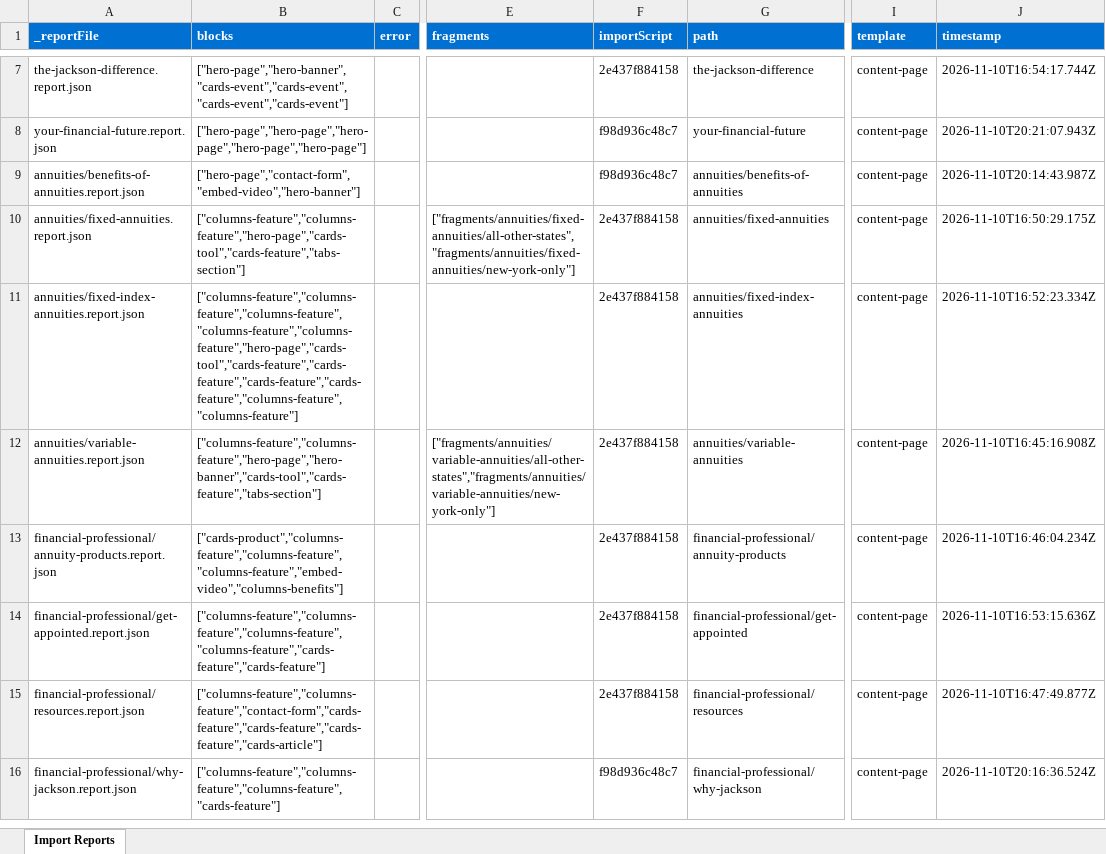
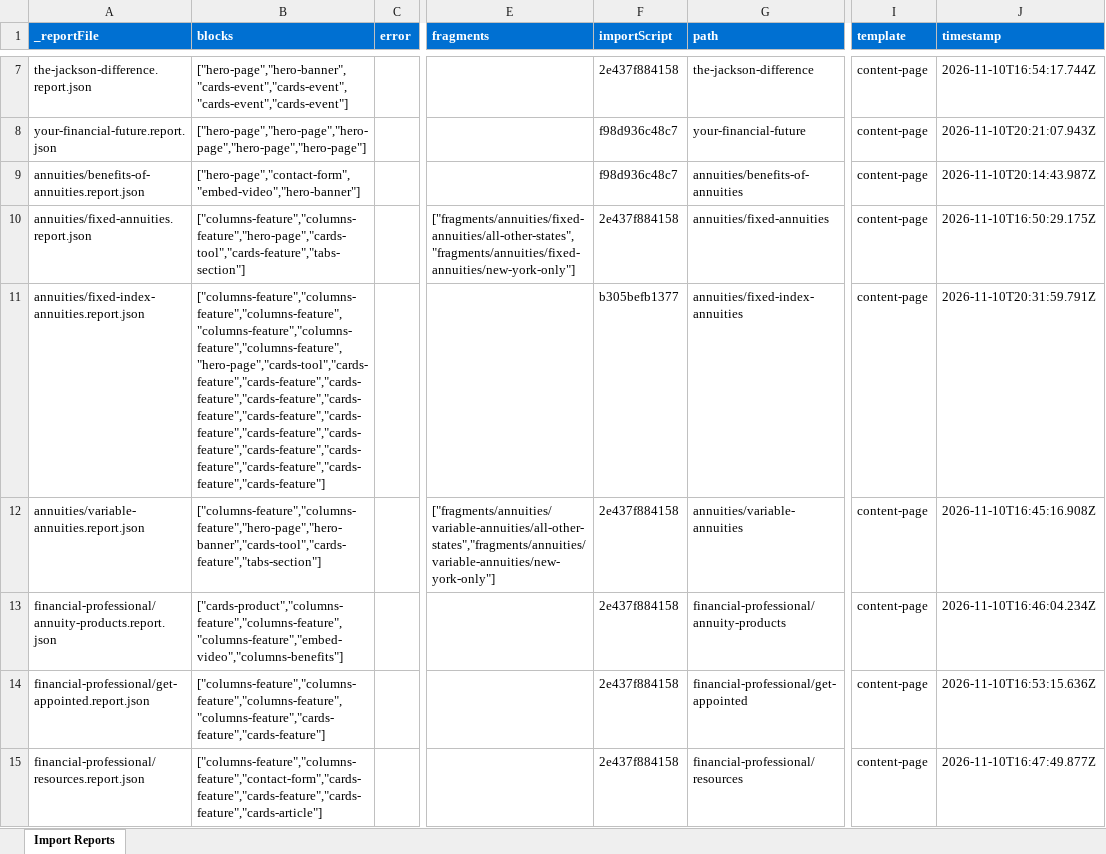
Before and after one commit to sri-adbe/jacksoneds, an Excel workbook: tools/importer/reports/import-content-page.report.xlsx, sheet Import Reports, drawn as a sheet; only a part is shown, gaps mark what is left out; the shorter side is filled out with more unchanged rows; values as stored, in another font and other column widths than the file's, no borders; the diff names each change by its address in the sheet, - before the commit and + after, or states it on an @@ line.

Commit message:
Update importer
Automated migration updates generated by Experience Modernization Agent.

Changed files: 13

```diff
--- a/tools/importer/reports/import-content-page.report.xlsx (sheet Import Reports)
+++ b/tools/importer/reports/import-content-page.report.xlsx (sheet Import Reports)
-B11 (blocks): ["columns-feature","columns-feature","columns-feature","columns-feature","columns-feature","hero-page","cards-tool","cards-feature","cards-feature","cards-feature","cards-feature","columns-feature","columns-feature"]
+B11 (blocks): ["columns-feature","columns-feature","columns-feature","columns-feature","columns-feature","columns-feature","hero-page","cards-tool","cards-feature","cards-feature","cards-feature","cards-feature","cards-feature","cards-feature","cards-feature","cards-feature","cards-feature","cards-feature","cards-feature","cards-feature","cards-feature","cards-feature"]
-F11 (importScript): 2e437f884158
+F11 (importScript): b305befb1377
-J11 (timestamp): 2026-11-10T16:52:23.334Z
+J11 (timestamp): 2026-11-10T20:31:59.791Z
```
Also changed, not shown: 12 other files.
